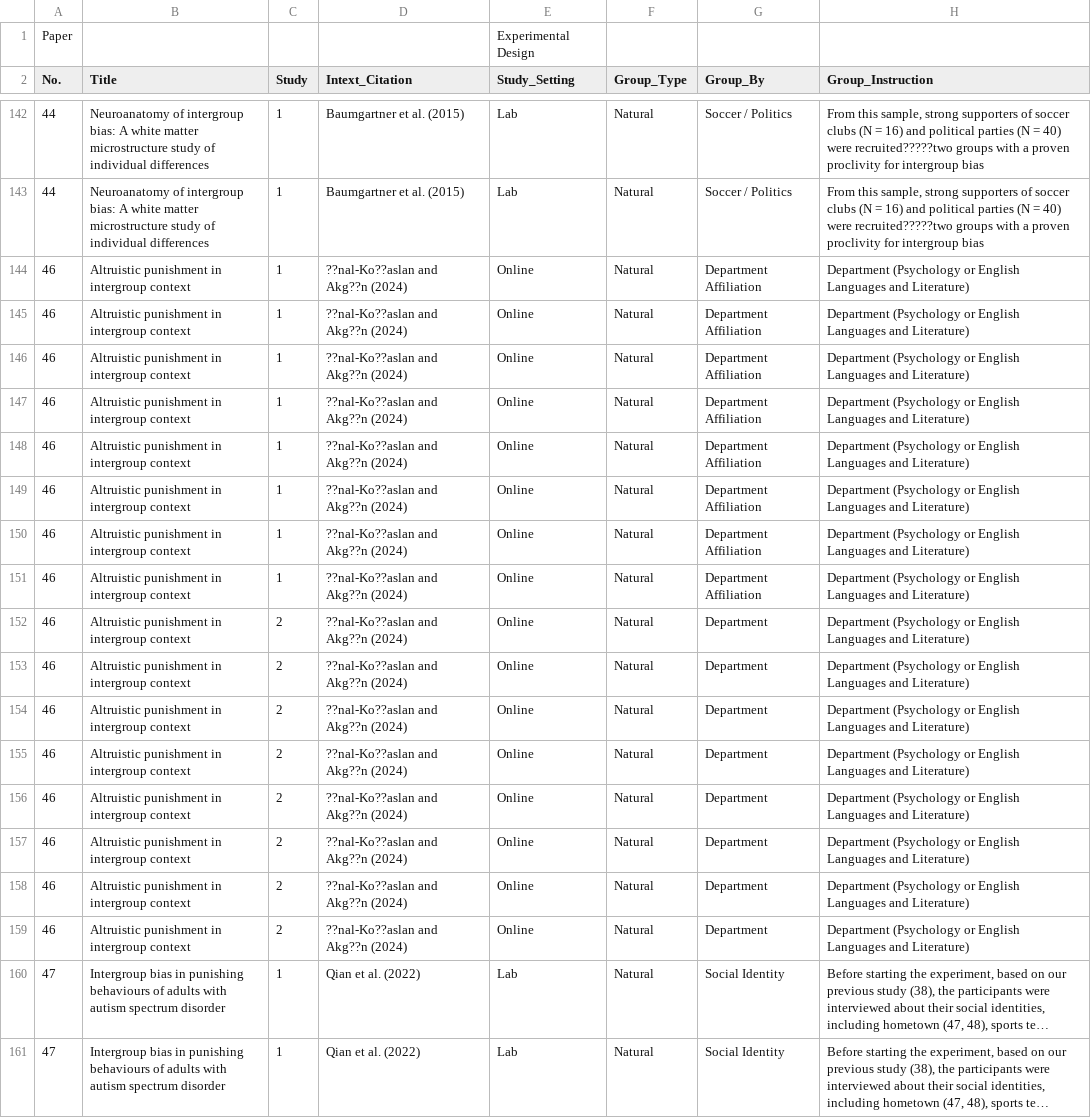
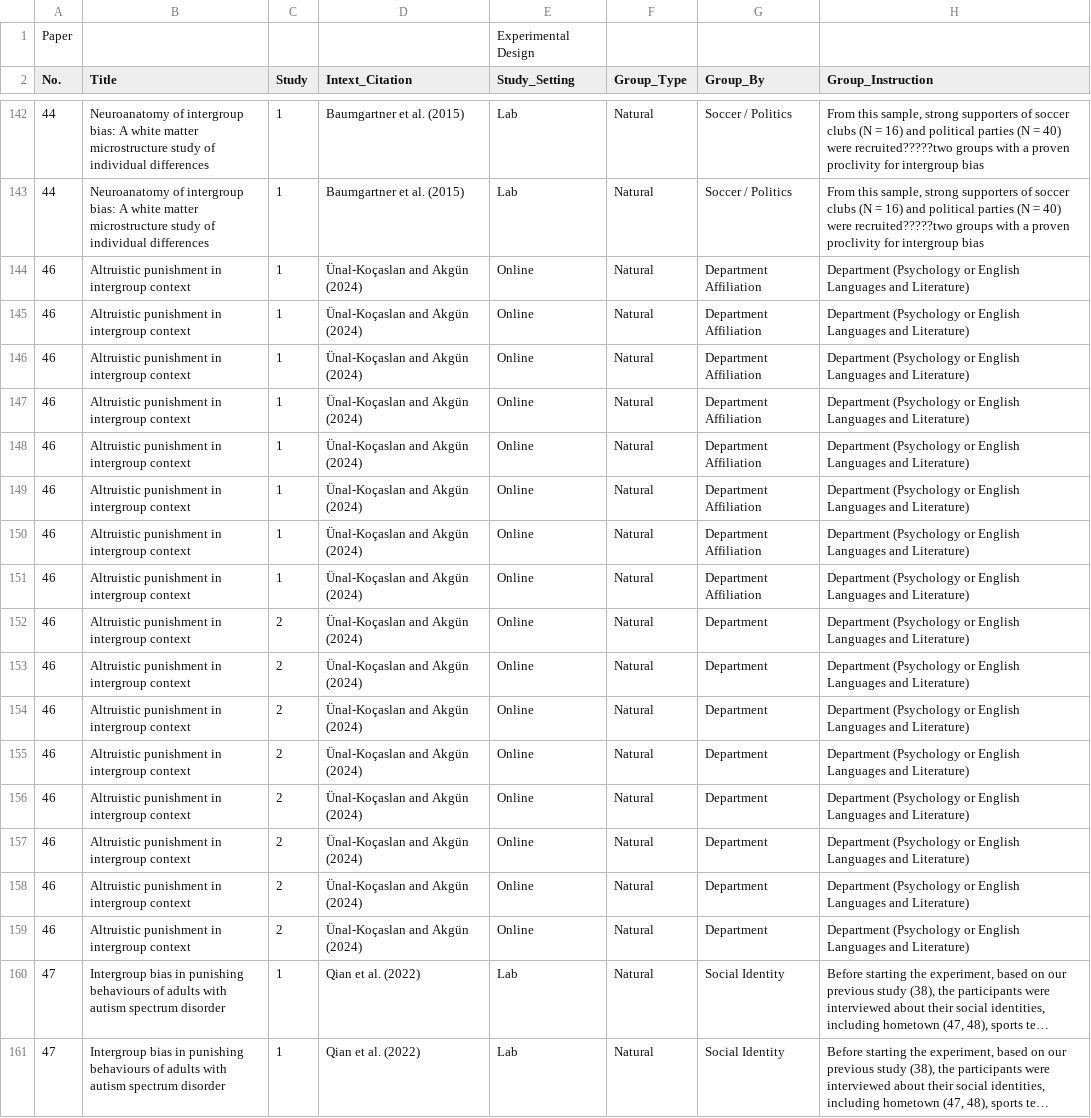
Before and after one commit to Lingyu-Meng/TPP_meta, a CSV file: Coding Sample - Final Meta Data.csv, drawn as a sheet; only a part is shown, gaps mark what is left out; long unchanged cells end in …; the diff names each change by its address in the sheet, - before the commit and + after, or states it on an @@ line.

Commit message:
fix{name):Ünal-Koçaslan and Akgün

```diff
--- a/Coding Sample - Final Meta Data.csv
+++ b/Coding Sample - Final Meta Data.csv
-D144:D159 (Intext_Citation): ??nal-Ko??aslan and Akg??n (2024)
+D144:D159 (Intext_Citation): Ünal-Koçaslan and Akgün (2024)
```
